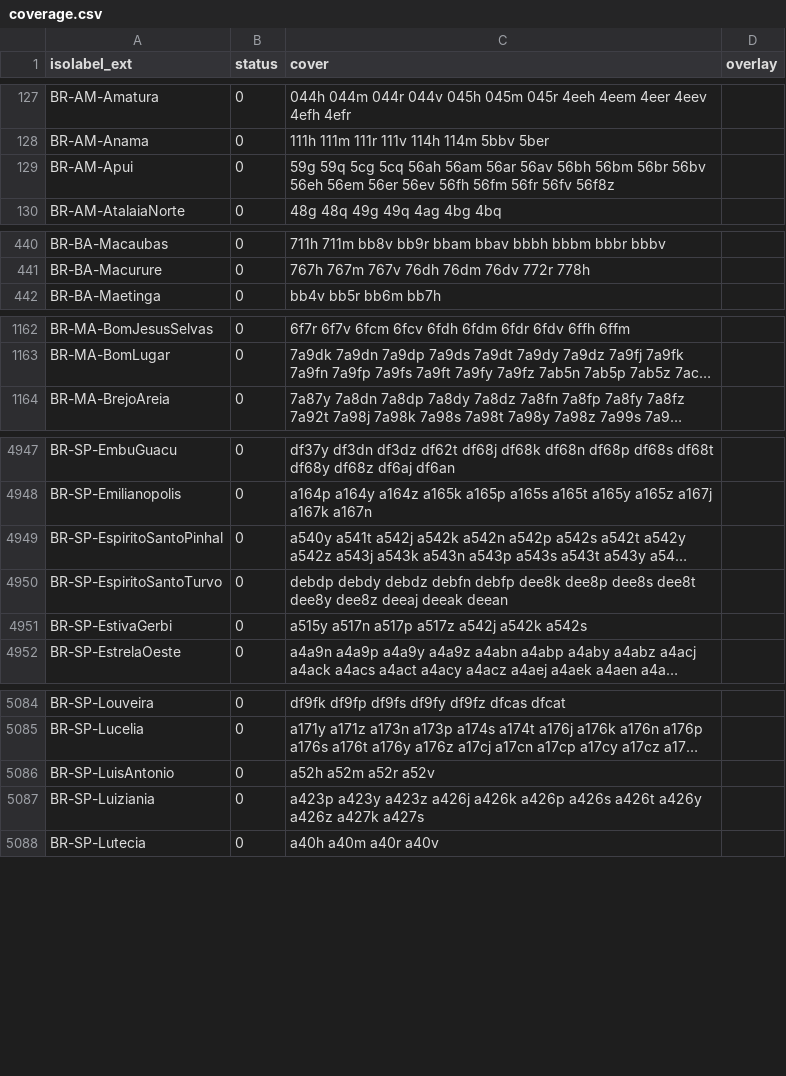
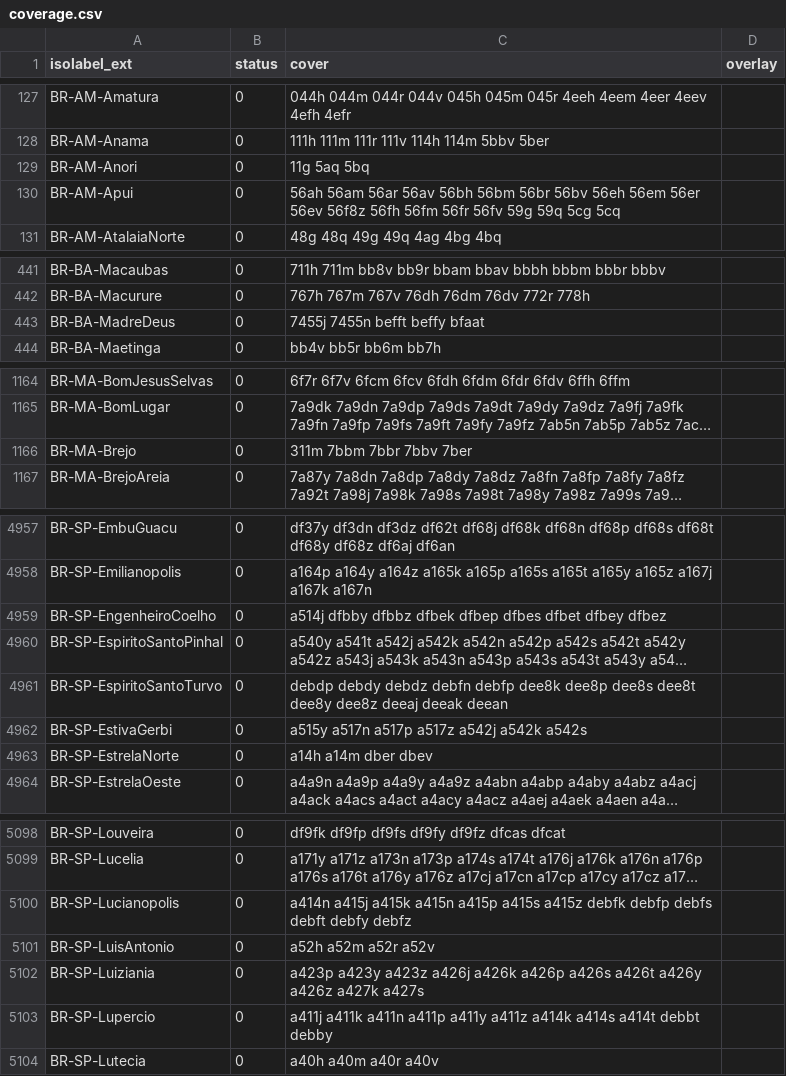
Before and after one commit to osm-codes/BR, a CSV file: data/coverage.csv, drawn as a sheet; only a part is shown, gaps mark what is left out; long unchanged cells end in …; addresses are those after the commit; the diff covers the shown part only; the diff names each change by its address in the sheet, - before the commit and + after, or states it on an @@ line.

Commit message:
Adiciona coberturas faltantes no BR. osm-codes/gridMap-draftPages#32

```diff
--- a/data/coverage.csv
+++ b/data/coverage.csv
+row 129: BR-AM-Anori | 0 | 11g 5aq 5bq
-C130 (cover): 59g 59q 5cg 5cq 56ah 56am 56ar 56av 56bh 56bm 56br 56bv 56eh 56em 56er 56ev 56fh 56fm 56fr 56fv 56f8z
+C130 (cover): 56ah 56am 56ar 56av 56bh 56bm 56br 56bv 56eh 56em 56er 56ev 56f8z 56fh 56fm 56fr 56fv 59g 59q 5cg 5cq
+row 443: BR-BA-MadreDeus | 0 | 7455j 7455n befft beffy bfaat
+row 1166: BR-MA-Brejo | 0 | 311m 7bbm 7bbr 7bbv 7ber
+row 4959: BR-SP-EngenheiroCoelho | 0 | a514j dfbby dfbbz dfbek dfbep dfbes dfbet dfbey dfbez
+row 4963: BR-SP-EstrelaNorte | 0 | a14h a14m dber dbev
+row 5100: BR-SP-Lucianopolis | 0 | a414n a415j a415k a415n a415p a415s a415z debfk debfp debfs debft debfy debfz
+row 5103: BR-SP-Lupercio | 0 | a411j a411k a411n a411p a411y a411z a414k a414s a414t debbt debby
```
Also changed, not shown: 13 added rows and 11 edited cells elsewhere in this file.
